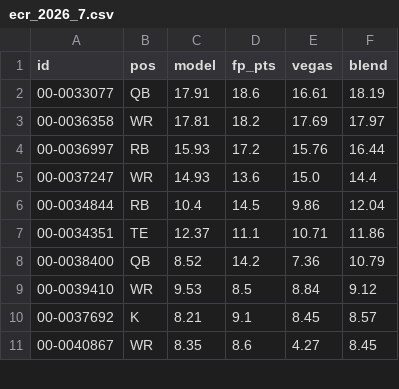
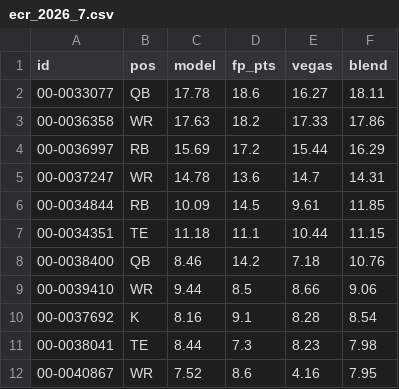
Before and after one commit to brockwilson132/startsit, a CSV file: history/ecr_2026_7.csv, drawn as a sheet; only a part is shown; the diff covers the shown part only.

```diff
--- a/history/ecr_2026_7.csv
+++ b/history/ecr_2026_7.csv
@@ -1,11 +1,12 @@
 id,pos,model,fp_pts,vegas,blend
-00-0033077,QB,17.91,18.6,16.61,18.19
-00-0036358,WR,17.81,18.2,17.69,17.97
-00-0036997,RB,15.93,17.2,15.76,16.44
-00-0037247,WR,14.93,13.6,15.0,14.4
-00-0034844,RB,10.4,14.5,9.86,12.04
-00-0034351,TE,12.37,11.1,10.71,11.86
-00-0038400,QB,8.52,14.2,7.36,10.79
-00-0039410,WR,9.53,8.5,8.84,9.12
-00-0037692,K,8.21,9.1,8.45,8.57
-00-0040867,WR,8.35,8.6,4.27,8.45
+00-0033077,QB,17.78,18.6,16.27,18.11
+00-0036358,WR,17.63,18.2,17.33,17.86
+00-0036997,RB,15.69,17.2,15.44,16.29
+00-0037247,WR,14.78,13.6,14.7,14.31
+00-0034844,RB,10.09,14.5,9.61,11.85
+00-0034351,TE,11.18,11.1,10.44,11.15
+00-0038400,QB,8.46,14.2,7.18,10.76
+00-0039410,WR,9.44,8.5,8.66,9.06
+00-0037692,K,8.16,9.1,8.28,8.54
+00-0038041,TE,8.44,7.3,8.23,7.98
+00-0040867,WR,7.52,8.6,4.16,7.95
```
Also changed, not shown: 7 added rows, 6 removed rows and 42 edited cells elsewhere in this file, history/news_unparsed.csv, history/ownership.csv.
